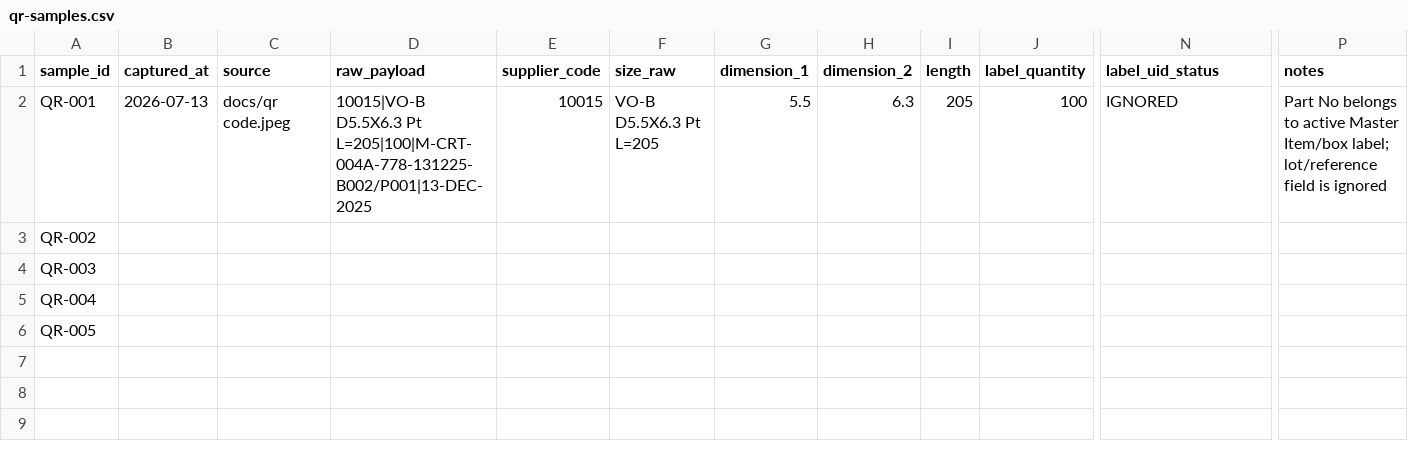
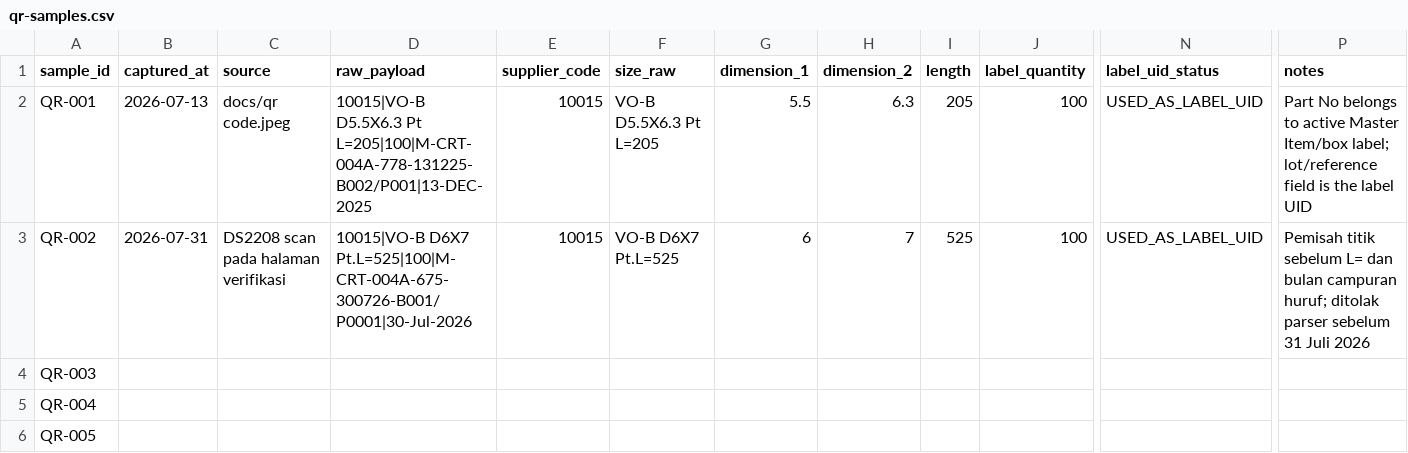
Before and after one commit to rendiero25/LabelBoxCRT, a CSV file: docs/phase-0/qr-samples.csv, drawn as a sheet; only a part is shown, gaps mark what is left out; the diff covers the shown part only; the diff names each change by its address in the sheet, - before the commit and + after, or states it on an @@ line.

```diff
--- a/docs/phase-0/qr-samples.csv
+++ b/docs/phase-0/qr-samples.csv
-N2 (label_uid_status): IGNORED
+N2 (label_uid_status): USED_AS_LABEL_UID
-P2 (notes): …field is ignored
+P2 (notes): …field is the label UID
-B3 (captured_at): (empty)
+B3 (captured_at): 2026-07-31
-C3 (source): (empty)
+C3 (source): DS2208 scan pada halaman verifikasi
-D3 (raw_payload): (empty)
+D3 (raw_payload): 10015|VO-B D6X7 Pt.L=525|100|M-CRT-004A-675-300726-B001/P0001|30-Jul-2026
-E3 (supplier_code): (empty)
+E3 (supplier_code): 10015
-F3 (size_raw): (empty)
+F3 (size_raw): VO-B D6X7 Pt.L=525
-G3 (dimension_1): (empty)
+G3 (dimension_1): 6
-H3 (dimension_2): (empty)
+H3 (dimension_2): 7
-I3 (length): (empty)
+I3 (length): 525
-J3 (label_quantity): (empty)
+J3 (label_quantity): 100
-N3 (label_uid_status): (empty)
+N3 (label_uid_status): USED_AS_LABEL_UID
-P3 (notes): (empty)
+P3 (notes): Pemisah titik sebelum L= dan bulan campuran huruf; ditolak parser sebelum 31 Juli 2026
```
Also changed, not shown: 4 edited cells elsewhere in this file, 4 other files.
